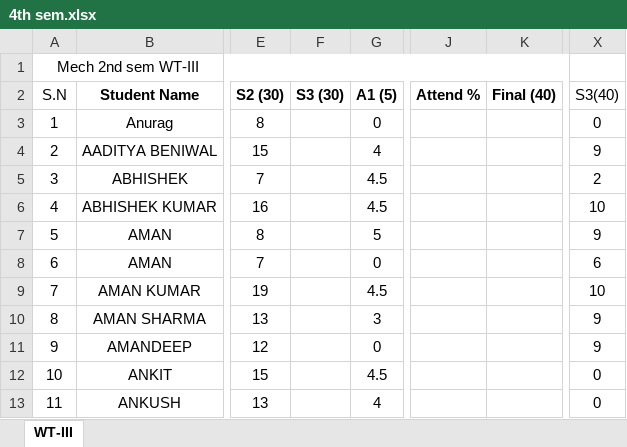
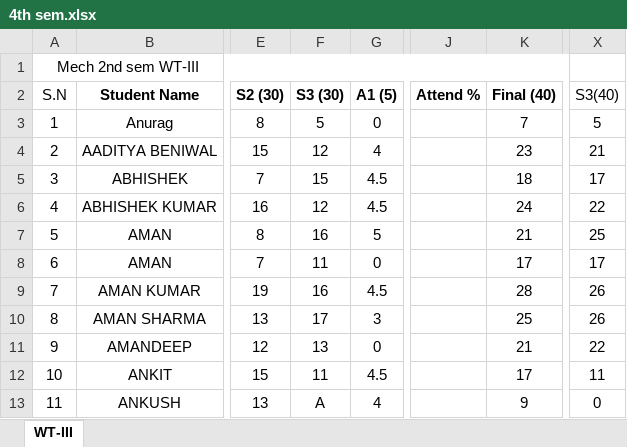
Before and after one commit to mechanicalcodingthunder/MechanicalCodingThunder.github.io, an Excel workbook: static/Upload/4th sem.xlsx, sheet WT-III, drawn as a sheet; only a part is shown, gaps mark what is left out; values as stored, in another font and other column widths than the file's, no borders; conditional formats not drawn; the diff covers the shown part only; the diff names each change by its address in the sheet, - before the commit and + after, or states it on an @@ line.

Commit message:
Update 4th sem.xlsx

```diff
--- a/static/Upload/4th sem.xlsx (sheet WT-III)
+++ b/static/Upload/4th sem.xlsx (sheet WT-III)
-F3 (S3 (30)): (empty)
+F3 (S3 (30)): 5
-K3 (Final (40)): (empty)
+K3 (Final (40)): 7
-X3 (S3(40)): 0
+X3 (S3(40)): 5
-F4 (S3 (30)): (empty)
+F4 (S3 (30)): 12
-K4 (Final (40)): (empty)
+K4 (Final (40)): 23
-X4 (S3(40)): 9
+X4 (S3(40)): 21
-F5 (S3 (30)): (empty)
+F5 (S3 (30)): 15
-K5 (Final (40)): (empty)
+K5 (Final (40)): 18
-X5 (S3(40)): 2
+X5 (S3(40)): 17
-F6 (S3 (30)): (empty)
+F6 (S3 (30)): 12
-K6 (Final (40)): (empty)
+K6 (Final (40)): 24
-X6 (S3(40)): 10
+X6 (S3(40)): 22
-F7 (S3 (30)): (empty)
+F7 (S3 (30)): 16
-K7 (Final (40)): (empty)
+K7 (Final (40)): 21
-X7 (S3(40)): 9
+X7 (S3(40)): 25
-F8 (S3 (30)): (empty)
+F8 (S3 (30)): 11
-K8 (Final (40)): (empty)
+K8 (Final (40)): 17
-X8 (S3(40)): 6
+X8 (S3(40)): 17
-F9 (S3 (30)): (empty)
+F9 (S3 (30)): 16
-K9 (Final (40)): (empty)
+K9 (Final (40)): 28
-X9 (S3(40)): 10
+X9 (S3(40)): 26
-F10 (S3 (30)): (empty)
+F10 (S3 (30)): 17
-K10 (Final (40)): (empty)
+K10 (Final (40)): 25
-X10 (S3(40)): 9
+X10 (S3(40)): 26
-F11 (S3 (30)): (empty)
+F11 (S3 (30)): 13
-K11 (Final (40)): (empty)
+K11 (Final (40)): 21
-X11 (S3(40)): 9
+X11 (S3(40)): 22
-F12 (S3 (30)): (empty)
+F12 (S3 (30)): 11
-K12 (Final (40)): (empty)
+K12 (Final (40)): 17
-X12 (S3(40)): 0
+X12 (S3(40)): 11
-F13 (S3 (30)): (empty)
+F13 (S3 (30)): A
-K13 (Final (40)): (empty)
+K13 (Final (40)): 9
```
Also changed, not shown: 342 edited cells elsewhere in this sheet.
